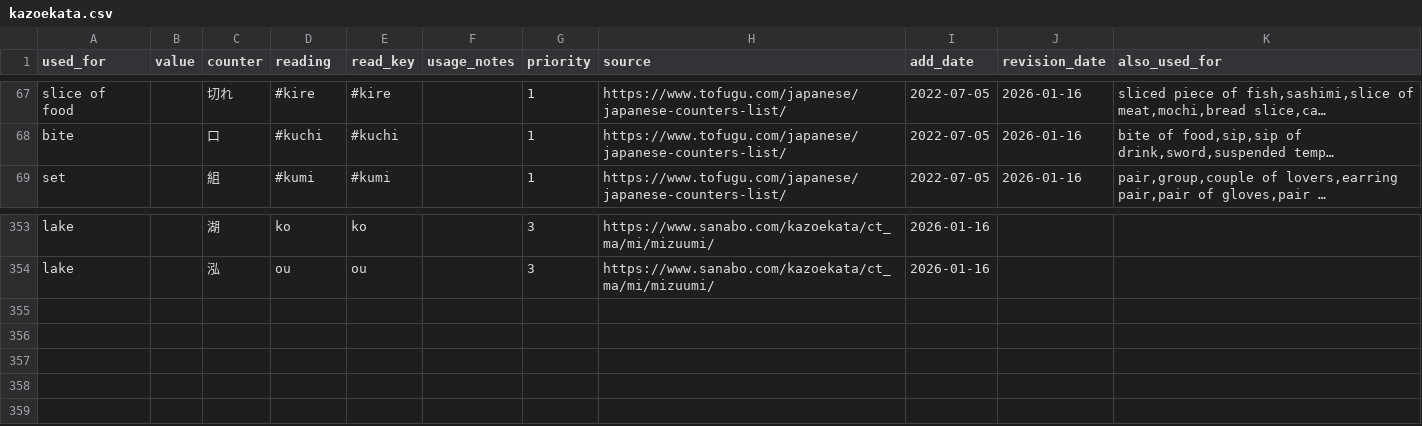
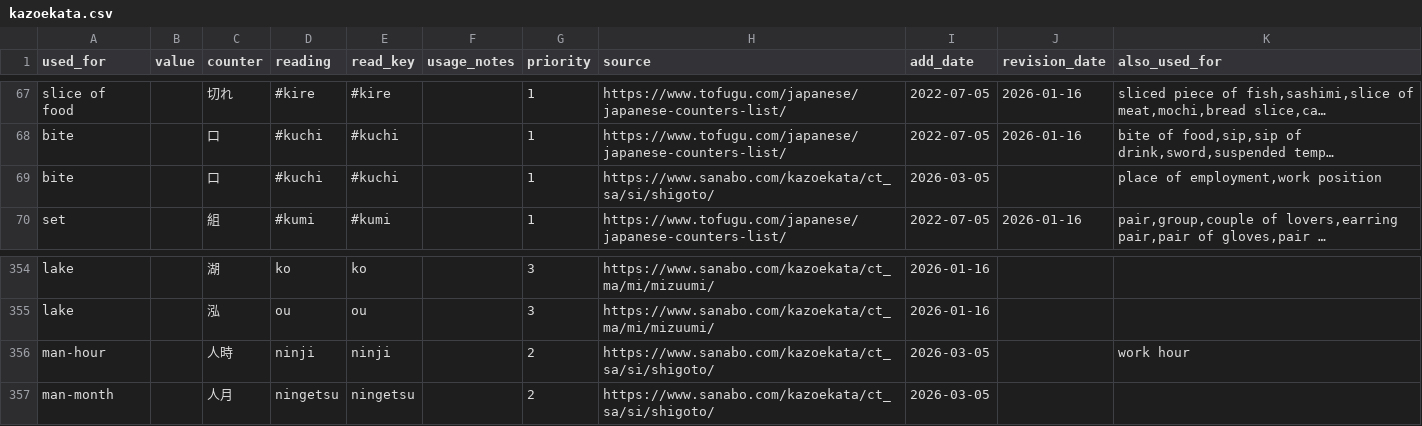
Before and after one commit to kingi89/kazoekata, a CSV file: kazoekata.csv, drawn as a sheet; only a part is shown, gaps mark what is left out; long unchanged cells end in …; the diff names each change by its address in the sheet, - before the commit and + after, or states it on an @@ line.

Commit message:
add work-related counters and usages

```diff
--- a/kazoekata.csv
+++ b/kazoekata.csv
+row 69: bite |  | 口 | #kuchi | #kuchi |  | 1 | https://www.sanabo.com/kazoekata/ct_sa/si/shigoto/ | 2026-03-05 |  | place of employment,work position
+row 356: man-hour |  | 人時 | ninji | ninji |  | 2 | https://www.sanabo.com/kazoekata/ct_sa/si/shigoto/ | 2026-03-05 |  | work hour
+row 357: man-month |  | 人月 | ningetsu | ningetsu |  | 2 | https://www.sanabo.com/kazoekata/ct_sa/si/shigoto/ | 2026-03-05
```
